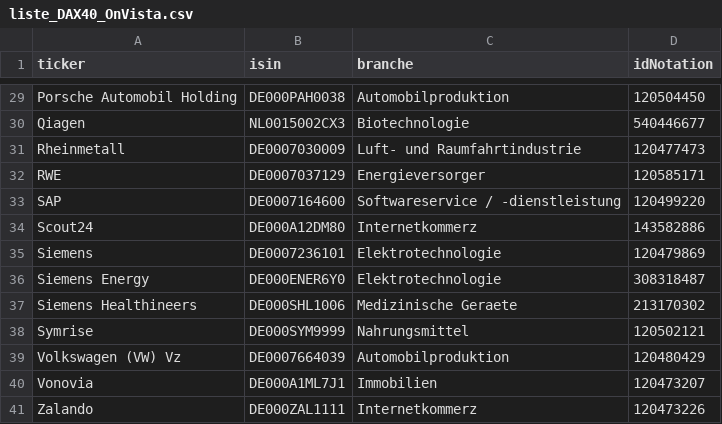
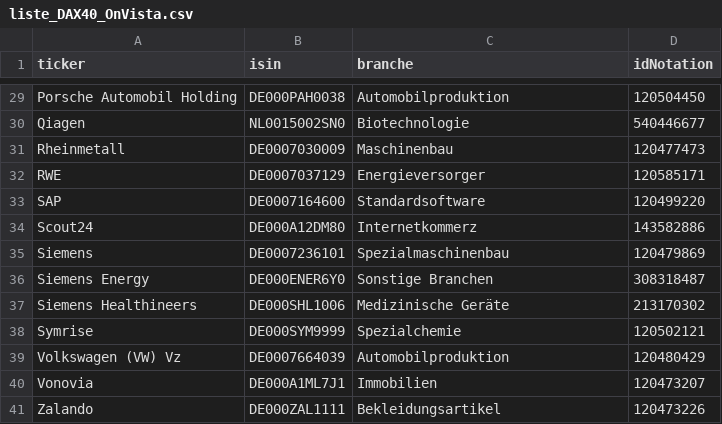
Before and after one commit to simOrderS/Stock-Information, a CSV file: liste_DAX40_OnVista.csv, drawn as a sheet; only a part is shown, gaps mark what is left out; the diff covers the shown part only; the diff names each change by its address in the sheet, - before the commit and + after, or states it on an @@ line.

```diff
--- a/liste_DAX40_OnVista.csv
+++ b/liste_DAX40_OnVista.csv
-B30 (isin): NL0015002CX3
+B30 (isin): NL0015002SN0
-C31 (branche): Luft- und Raumfahrtindustrie
+C31 (branche): Maschinenbau
-C33 (branche): Softwareservice / -dienstleistung
+C33 (branche): Standardsoftware
-C35 (branche): Elektrotechnologie
+C35 (branche): Spezialmaschinenbau
-C36 (branche): Elektrotechnologie
+C36 (branche): Sonstige Branchen
-C37 (branche): Medizinische Geraete
+C37 (branche): Medizinische Geräte
-C38 (branche): Nahrungsmittel
+C38 (branche): Spezialchemie
-C41 (branche): Internetkommerz
+C41 (branche): Bekleidungsartikel
```
Also changed, not shown: 1 added row, 1 removed row and 8 edited cells elsewhere in this file, liste_MDAX_OnVista.csv, liste_SDAX_OnVista.csv, 9 other files.
